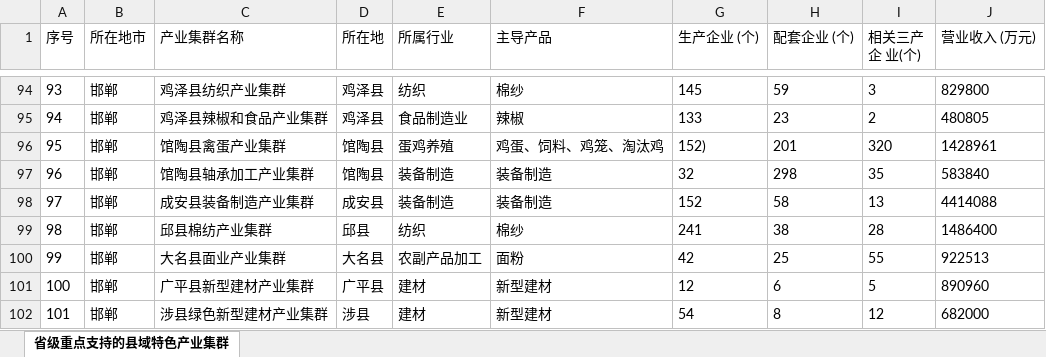
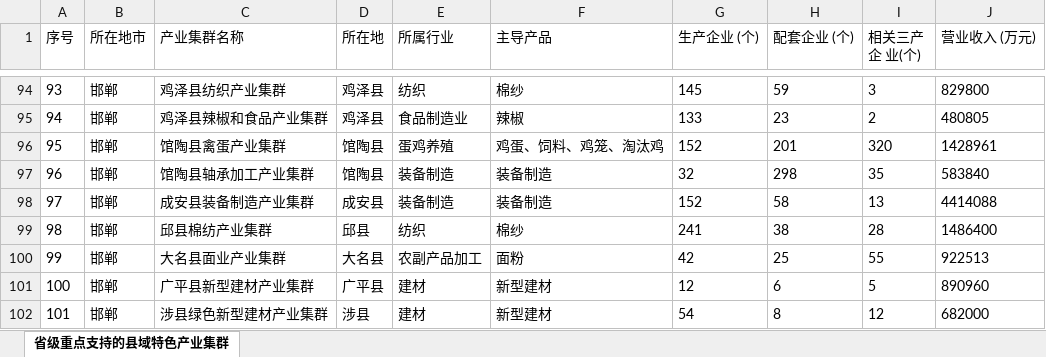
Before and after one commit to YubinZhu/SDProject, an Excel workbook: misc/河北省产业集群.xlsx, sheet 省级重点支持的县域特色产业集群, drawn as a sheet; only a part is shown, gaps mark what is left out; values as stored, in another font and other column widths than the file's, no borders; the diff names each change by its address in the sheet, - before the commit and + after, or states it on an @@ line.

Commit message:
:bug: Fix bug.

```diff
--- a/misc/河北省产业集群.xlsx (sheet 省级重点支持的县域特色产业集群)
+++ b/misc/河北省产业集群.xlsx (sheet 省级重点支持的县域特色产业集群)
-G96 (生产企业 (个)): 152)
+G96 (生产企业 (个)): 152
```
